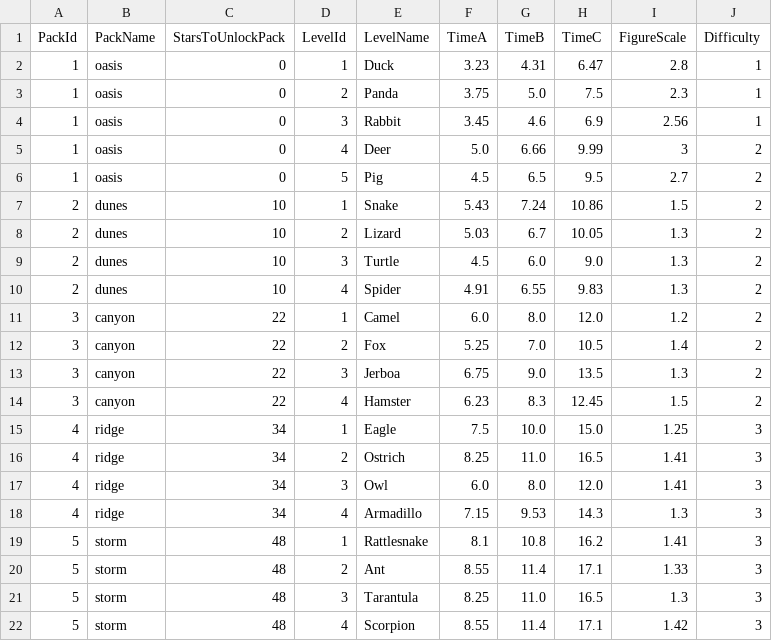
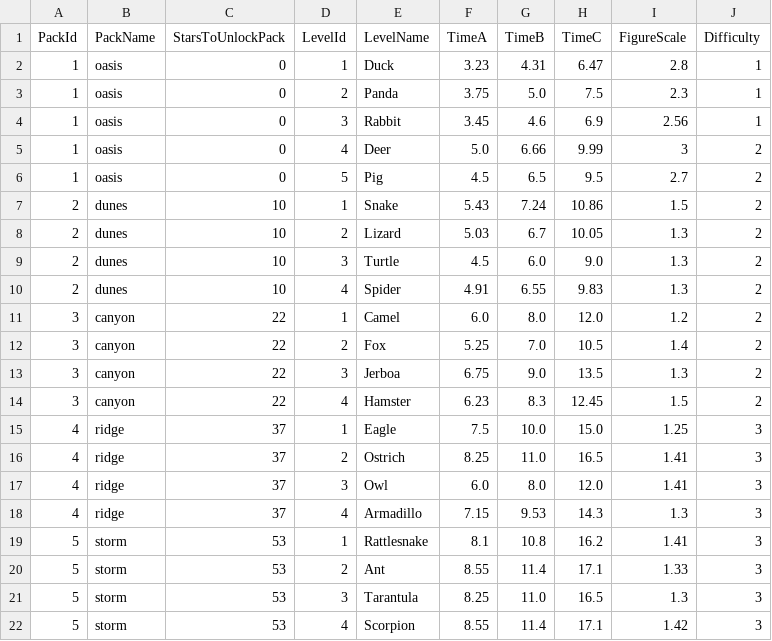
Before and after one commit to pursentiy/clickerGame, a CSV file: Assets/Resources/GameProgressConfig.csv, drawn as a sheet.

Commit message:
Configs Difficulty Last levels Up

```diff
--- a/Assets/Resources/GameProgressConfig.csv
+++ b/Assets/Resources/GameProgressConfig.csv
@@ -14,9 +14,9 @@ PackId;PackName;StarsToUnlockPack;LevelId;LevelName;TimeA;TimeB;TimeC;FigureScal
 3;canyon;22;4;Hamster;6.23;8.3;12.45;1.5;2
-4;ridge;34;1;Eagle;7.5;10.0;15.0;1.25;3
-4;ridge;34;2;Ostrich;8.25;11.0;16.5;1.41;3
-4;ridge;34;3;Owl;6.0;8.0;12.0;1.41;3
-4;ridge;34;4;Armadillo;7.15;9.53;14.3;1.3;3
-5;storm;48;1;Rattlesnake;8.1;10.8;16.2;1.41;3
-5;storm;48;2;Ant;8.55;11.4;17.1;1.33;3
-5;storm;48;3;Tarantula;8.25;11.0;16.5;1.3;3
-5;storm;48;4;Scorpion;8.55;11.4;17.1;1.42;3
+4;ridge;37;1;Eagle;7.5;10.0;15.0;1.25;3
+4;ridge;37;2;Ostrich;8.25;11.0;16.5;1.41;3
+4;ridge;37;3;Owl;6.0;8.0;12.0;1.41;3
+4;ridge;37;4;Armadillo;7.15;9.53;14.3;1.3;3
+5;storm;53;1;Rattlesnake;8.1;10.8;16.2;1.41;3
+5;storm;53;2;Ant;8.55;11.4;17.1;1.33;3
+5;storm;53;3;Tarantula;8.25;11.0;16.5;1.3;3
+5;storm;53;4;Scorpion;8.55;11.4;17.1;1.42;3
```
